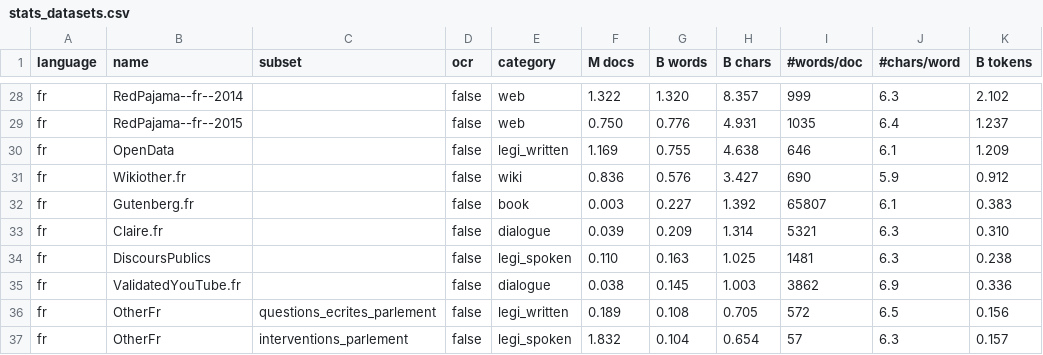
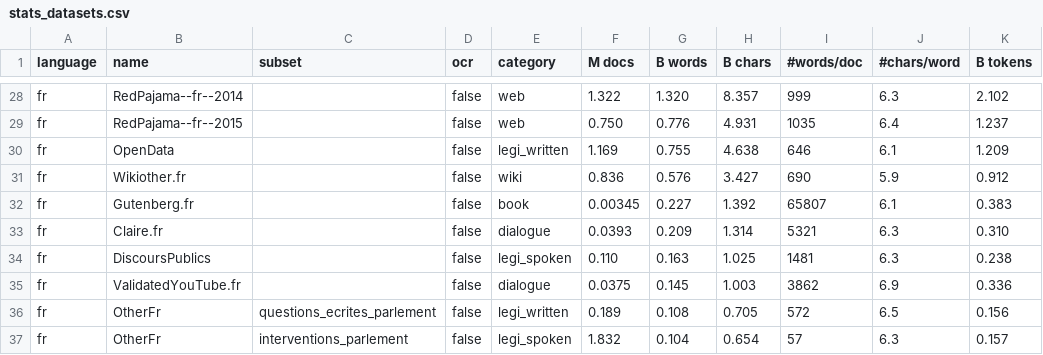
Before and after one commit to OpenLLM-France/Lucie-Training, a CSV file: assets/stats_datasets.csv, drawn as a sheet; only a part is shown, gaps mark what is left out; the diff covers the shown part only; the diff names each change by its address in the sheet, - before the commit and + after, or states it on an @@ line.

```diff
--- a/assets/stats_datasets.csv
+++ b/assets/stats_datasets.csv
-F32 (M docs): 0.003
+F32 (M docs): 0.00345
-F33 (M docs): 0.039
+F33 (M docs): 0.0393
-F35 (M docs): 0.038
+F35 (M docs): 0.0375
```
Also changed, not shown: 46 edited cells elsewhere in this file, assets/stats_datasets_detailed.csv, 5 other files.
